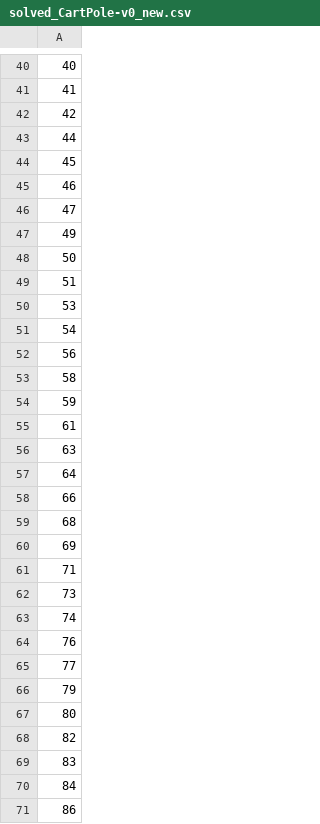
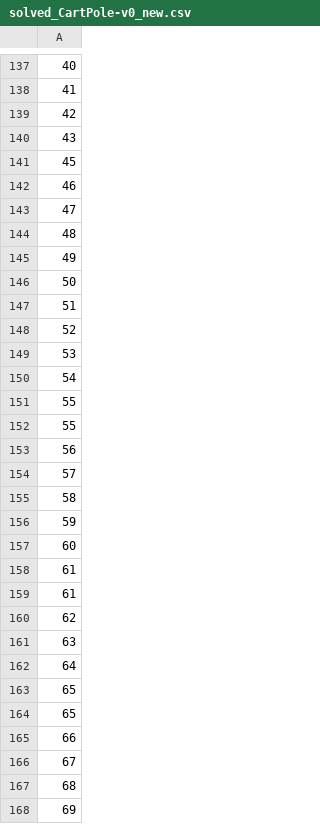
Before and after one commit to EliT1995/Bachelor, a CSV file: solved_CartPole-v0_new.csv, drawn as a sheet; only a part is shown, gaps mark what is left out; the shorter side is filled out with more unchanged rows; the diff covers the shown part only.

```diff
--- a/solved_CartPole-v0_new.csv
+++ b/solved_CartPole-v0_new.csv
@@ -42,3 +139,3 @@
 42
-44
+43
 45
@@ -46,2 +143,3 @@
 47
+48
 49
@@ -49,11 +147,21 @@
 51
+52
 53
 54
+55
+55
 56
+57
 58
 59
+60
 61
+61
+62
 63
 64
+65
+65
 66
+67
 68
```
Also changed, not shown: 132 added rows, 12 removed rows and 13 edited cells elsewhere in this file, 2 other files.
